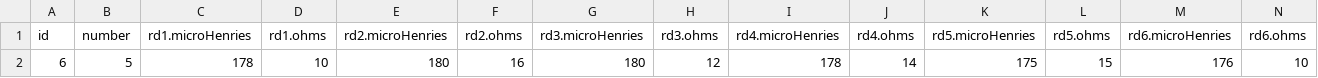
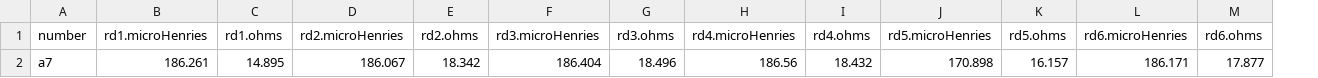
Before and after one commit to ACarling/PCB-test-jig-source, a CSV file: source/dbContents.csv, drawn as a sheet; only a part is shown; removed rows and columns are numbered as before the commit, all else as after; rows hold the shown columns only; the diff names each change by its address in the sheet, - before the commit and + after, or states it on an @@ line.

```diff
--- a/source/dbContents.csv
+++ b/source/dbContents.csv
-column A (id), empty
-row 2: 6 | 5 | 178 | 10 | 180 | 16 | 180 | 12 | 178 | 14 | 175 | 15 | 176 | 10
+row 2: a7 | 186.261 | 14.895 | 186.067 | 18.342 | 186.404 | 18.496 | 186.56 | 18.432 | 170.898 | 16.157 | 186.171 | 17.877
```
Also changed, not shown: 1 other file.
